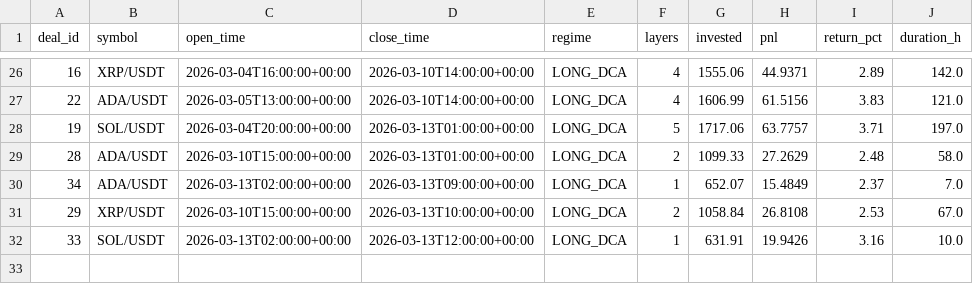
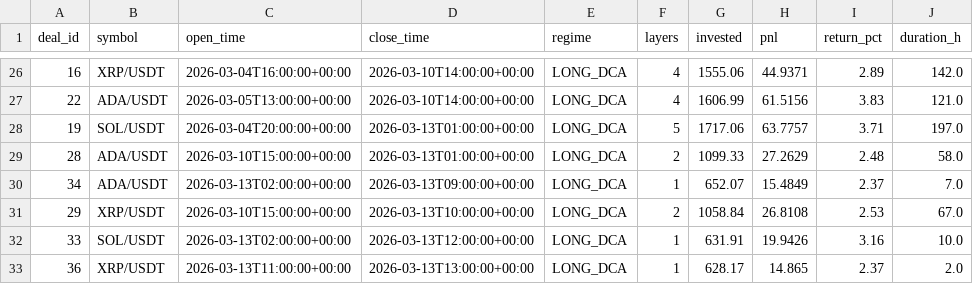
Before and after one commit to halo-effects/adaptive-intelligence-trading, a CSV file: docs/data/v14etf/trades.csv, drawn as a sheet; only a part is shown, gaps mark what is left out; the diff names each change by its address in the sheet, - before the commit and + after, or states it on an @@ line.

Commit message:
Data sync 2026-03-13 07:03

```diff
--- a/docs/data/v14etf/trades.csv
+++ b/docs/data/v14etf/trades.csv
+row 33: 36 | XRP/USDT | 2026-03-13T11:00:00+00:00 | 2026-03-13T13:00:00+00:00 | LONG_DCA | 1 | 628.17 | 14.865 | 2.37 | 2.0
```
Also changed, not shown: 5 other files.
